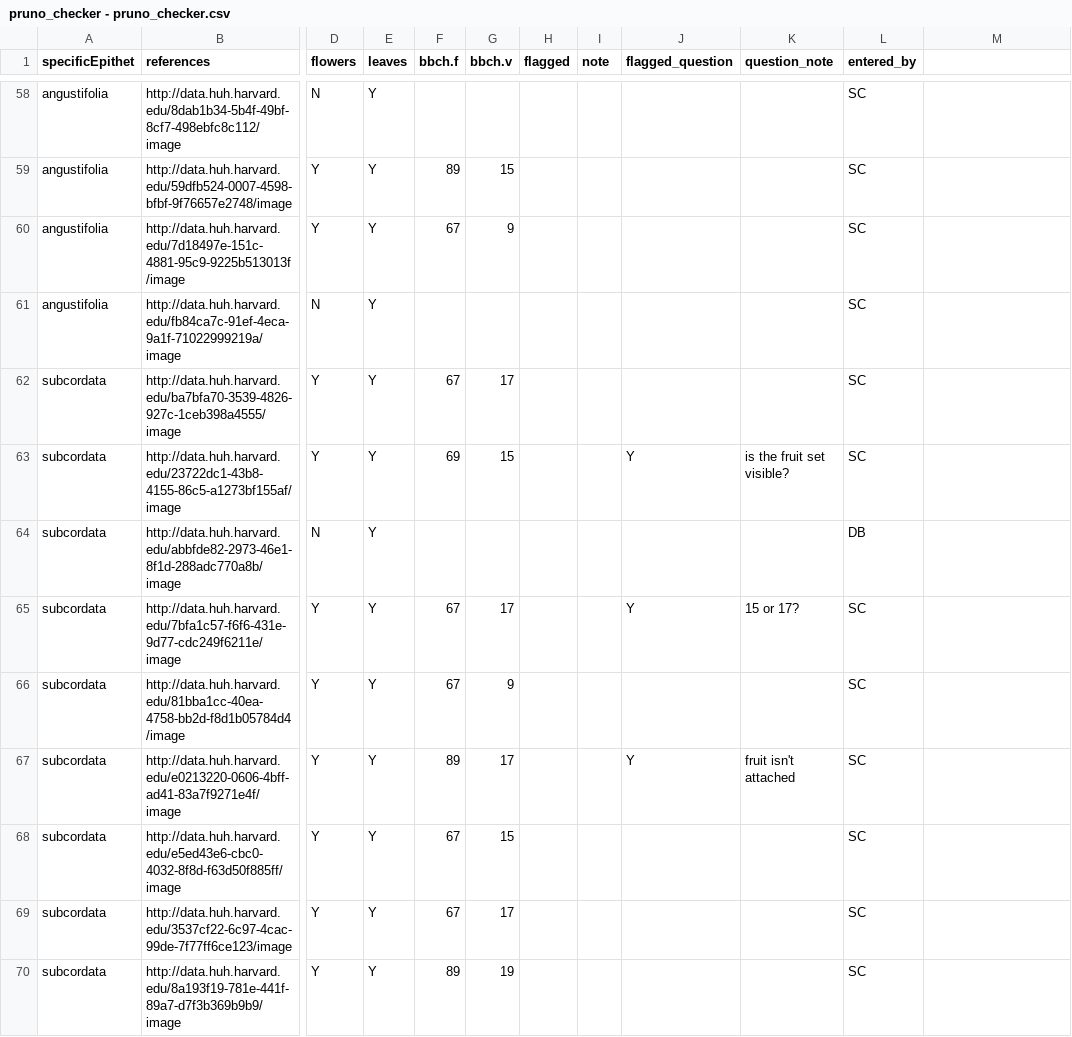
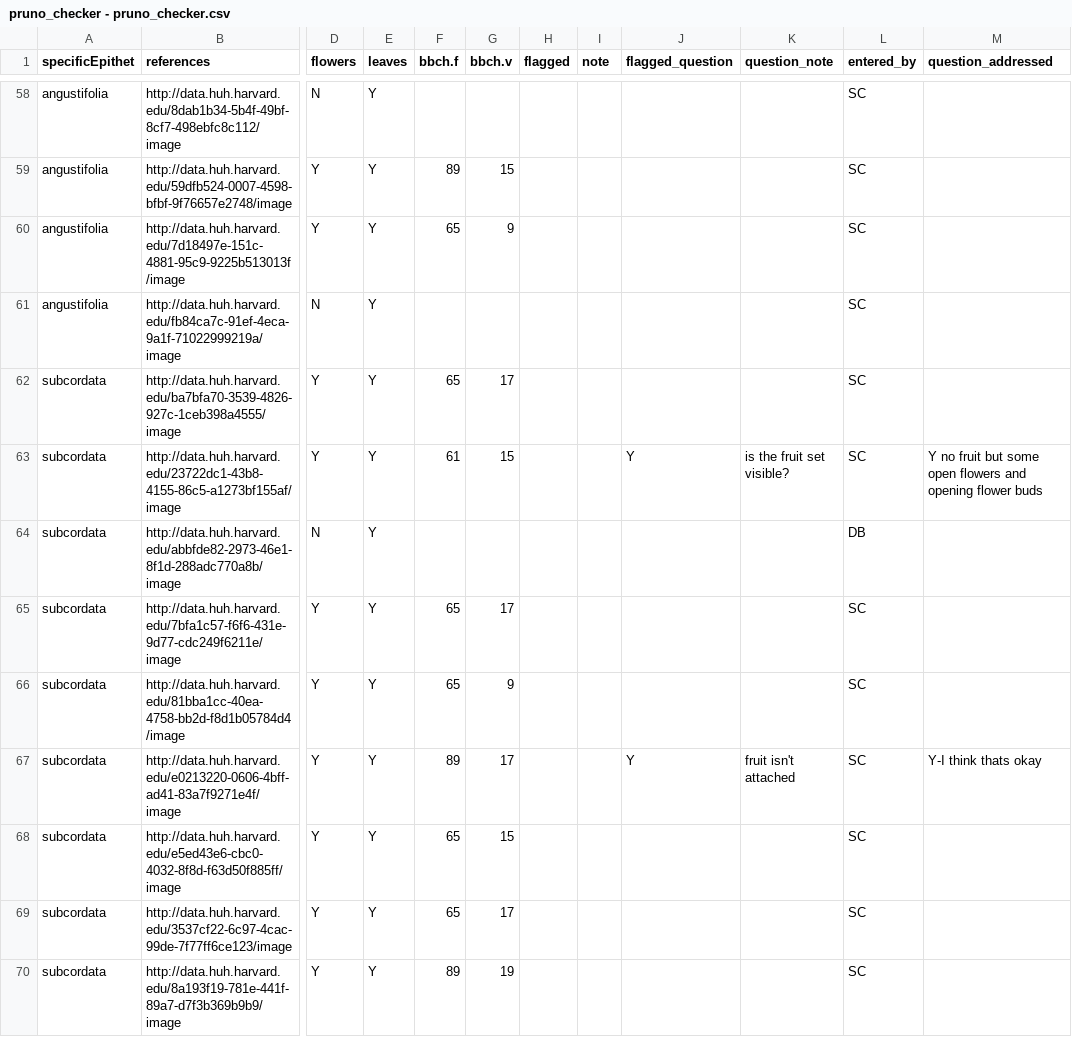
Before and after one commit to dbuona/proterant, a CSV file: investment/Input/pruno_checker - pruno_checker.csv, drawn as a sheet; only a part is shown, gaps mark what is left out; the diff covers the shown part only; the diff names each change by its address in the sheet, - before the commit and + after, or states it on an @@ line.

```diff
--- a/investment/Input/pruno_checker - pruno_checker.csv
+++ b/investment/Input/pruno_checker - pruno_checker.csv
-M1: (empty)
+M1: question_addressed
-F60 (bbch.f): 67
+F60 (bbch.f): 65
-F62 (bbch.f): 67
+F62 (bbch.f): 65
-F63 (bbch.f): 69
+F63 (bbch.f): 61
-M63 (question_addressed): (empty)
+M63 (question_addressed): Y no fruit but some open flowers and opening flower buds
-F65:F66 (bbch.f): 67
+F65:F66 (bbch.f): 65
-J65 (flagged_question): Y
+J65 (flagged_question): (empty)
-K65 (question_note): 15 or 17?
+K65 (question_note): (empty)
-M67 (question_addressed): (empty)
+M67 (question_addressed): Y-I think thats okay
-F68:F69 (bbch.f): 67
+F68:F69 (bbch.f): 65
```
Also changed, not shown: 56 edited cells elsewhere in this file, 13 other files.
